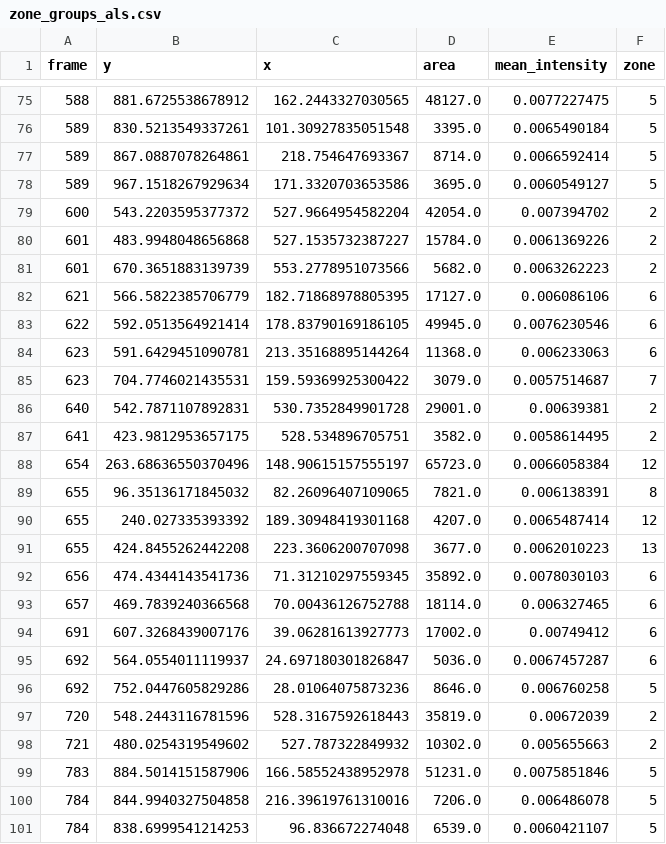
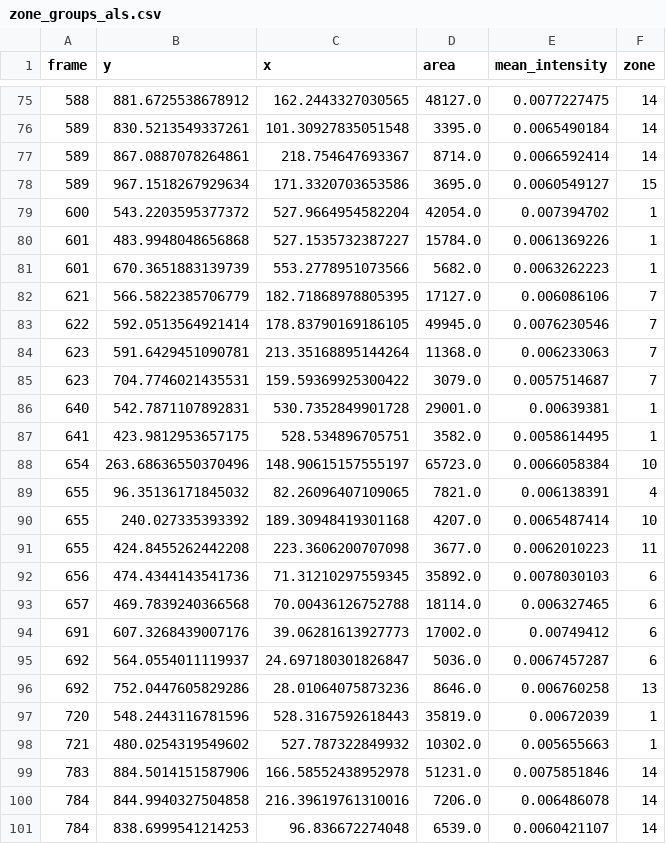
Before and after one commit to kang62489/PG_010, a CSV file: zone_groups_als.csv, drawn as a sheet; only a part is shown, gaps mark what is left out; the diff covers the shown part only.

```diff
--- a/zone_groups_als.csv
+++ b/zone_groups_als.csv
@@ -75,18 +75,18 @@ frame,y,x,area,mean_intensity,zone
-588,881.6725538678912,162.2443327030565,48127.0,0.0077227475,5
-589,830.5213549337261,101.30927835051548,3395.0,0.0065490184,5
-589,867.0887078264861,218.754647693367,8714.0,0.0066592414,5
-589,967.1518267929634,171.3320703653586,3695.0,0.0060549127,5
-600,543.2203595377372,527.9664954582204,42054.0,0.007394702,2
-601,483.9948048656868,527.1535732387227,15784.0,0.0061369226,2
-601,670.3651883139739,553.2778951073566,5682.0,0.0063262223,2
-621,566.5822385706779,182.71868978805395,17127.0,0.006086106,6
-622,592.0513564921414,178.83790169186105,49945.0,0.0076230546,6
-623,591.6429451090781,213.35168895144264,11368.0,0.006233063,6
+588,881.6725538678912,162.2443327030565,48127.0,0.0077227475,14
+589,830.5213549337261,101.30927835051548,3395.0,0.0065490184,14
+589,867.0887078264861,218.754647693367,8714.0,0.0066592414,14
+589,967.1518267929634,171.3320703653586,3695.0,0.0060549127,15
+600,543.2203595377372,527.9664954582204,42054.0,0.007394702,1
+601,483.9948048656868,527.1535732387227,15784.0,0.0061369226,1
+601,670.3651883139739,553.2778951073566,5682.0,0.0063262223,1
+621,566.5822385706779,182.71868978805395,17127.0,0.006086106,7
+622,592.0513564921414,178.83790169186105,49945.0,0.0076230546,7
+623,591.6429451090781,213.35168895144264,11368.0,0.006233063,7
 623,704.7746021435531,159.59369925300422,3079.0,0.0057514687,7
-640,542.7871107892831,530.7352849901728,29001.0,0.00639381,2
-641,423.9812953657175,528.534896705751,3582.0,0.0058614495,2
-654,263.68636550370496,148.90615157555197,65723.0,0.0066058384,12
-655,96.35136171845032,82.26096407109065,7821.0,0.006138391,8
-655,240.027335393392,189.30948419301168,4207.0,0.0065487414,12
-655,424.8455262442208,223.3606200707098,3677.0,0.0062010223,13
+640,542.7871107892831,530.7352849901728,29001.0,0.00639381,1
+641,423.9812953657175,528.534896705751,3582.0,0.0058614495,1
+654,263.68636550370496,148.90615157555197,65723.0,0.0066058384,10
+655,96.35136171845032,82.26096407109065,7821.0,0.006138391,4
+655,240.027335393392,189.30948419301168,4207.0,0.0065487414,10
+655,424.8455262442208,223.3606200707098,3677.0,0.0062010223,11
 656,474.4344143541736,71.31210297559345,35892.0,0.0078030103,6
@@ -95,7 +95,7 @@ frame,y,x,area,mean_intensity,zone
 692,564.0554011119937,24.697180301826847,5036.0,0.0067457287,6
-692,752.0447605829286,28.01064075873236,8646.0,0.006760258,5
-720,548.2443116781596,528.3167592618443,35819.0,0.00672039,2
-721,480.0254319549602,527.787322849932,10302.0,0.005655663,2
-783,884.5014151587906,166.58552438952978,51231.0,0.0075851846,5
-784,844.9940327504858,216.39619761310016,7206.0,0.006486078,5
-784,838.6999541214253,96.836672274048,6539.0,0.0060421107,5
+692,752.0447605829286,28.01064075873236,8646.0,0.006760258,13
+720,548.2443116781596,528.3167592618443,35819.0,0.00672039,1
+721,480.0254319549602,527.787322849932,10302.0,0.005655663,1
+783,884.5014151587906,166.58552438952978,51231.0,0.0075851846,14
+784,844.9940327504858,216.39619761310016,7206.0,0.006486078,14
+784,838.6999541214253,96.836672274048,6539.0,0.0060421107,14
```
Also changed, not shown: 95 edited cells elsewhere in this file, zone_groups.csv, zone_map_events.csv, 15 other files.
